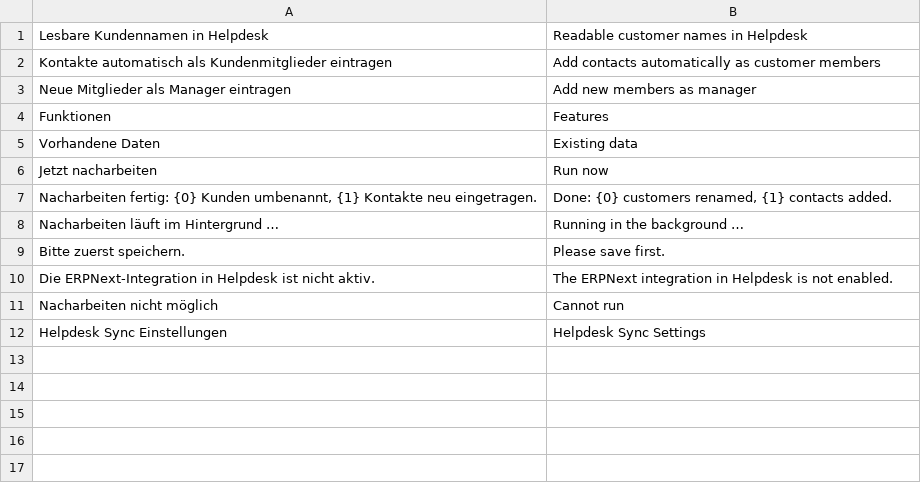
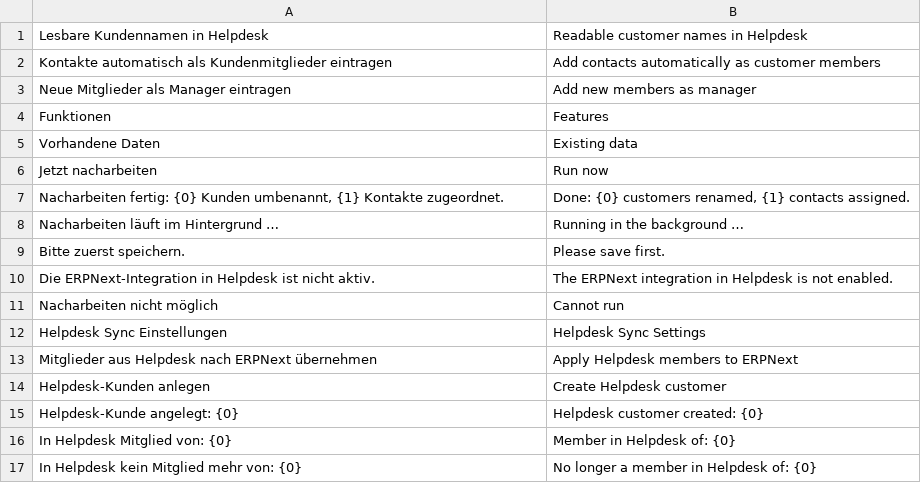
Before and after one commit to nienhausdavid/helpdesk_erpnext_sync, a CSV file: helpdesk_erpnext_sync/translations/en.csv, drawn as a sheet.

```diff
--- a/helpdesk_erpnext_sync/translations/en.csv
+++ b/helpdesk_erpnext_sync/translations/en.csv
@@ -6,3 +6,3 @@ Vorhandene Daten,Existing data
 Jetzt nacharbeiten,Run now
-"Nacharbeiten fertig: {0} Kunden umbenannt, {1} Kontakte neu eingetragen.","Done: {0} customers renamed, {1} contacts added."
+"Nacharbeiten fertig: {0} Kunden umbenannt, {1} Kontakte zugeordnet.","Done: {0} customers renamed, {1} contacts assigned."
 Nacharbeiten läuft im Hintergrund …,Running in the background …
@@ -12 +12,6 @@ Nacharbeiten nicht möglich,Cannot run
 Helpdesk Sync Einstellungen,Helpdesk Sync Settings
+Mitglieder aus Helpdesk nach ERPNext übernehmen,Apply Helpdesk members to ERPNext
+Helpdesk-Kunden anlegen,Create Helpdesk customer
+Helpdesk-Kunde angelegt: {0},Helpdesk customer created: {0}
+In Helpdesk Mitglied von: {0},Member in Helpdesk of: {0}
+In Helpdesk kein Mitglied mehr von: {0},No longer a member in Helpdesk of: {0}
```
Also changed, not shown: 7 other files.
